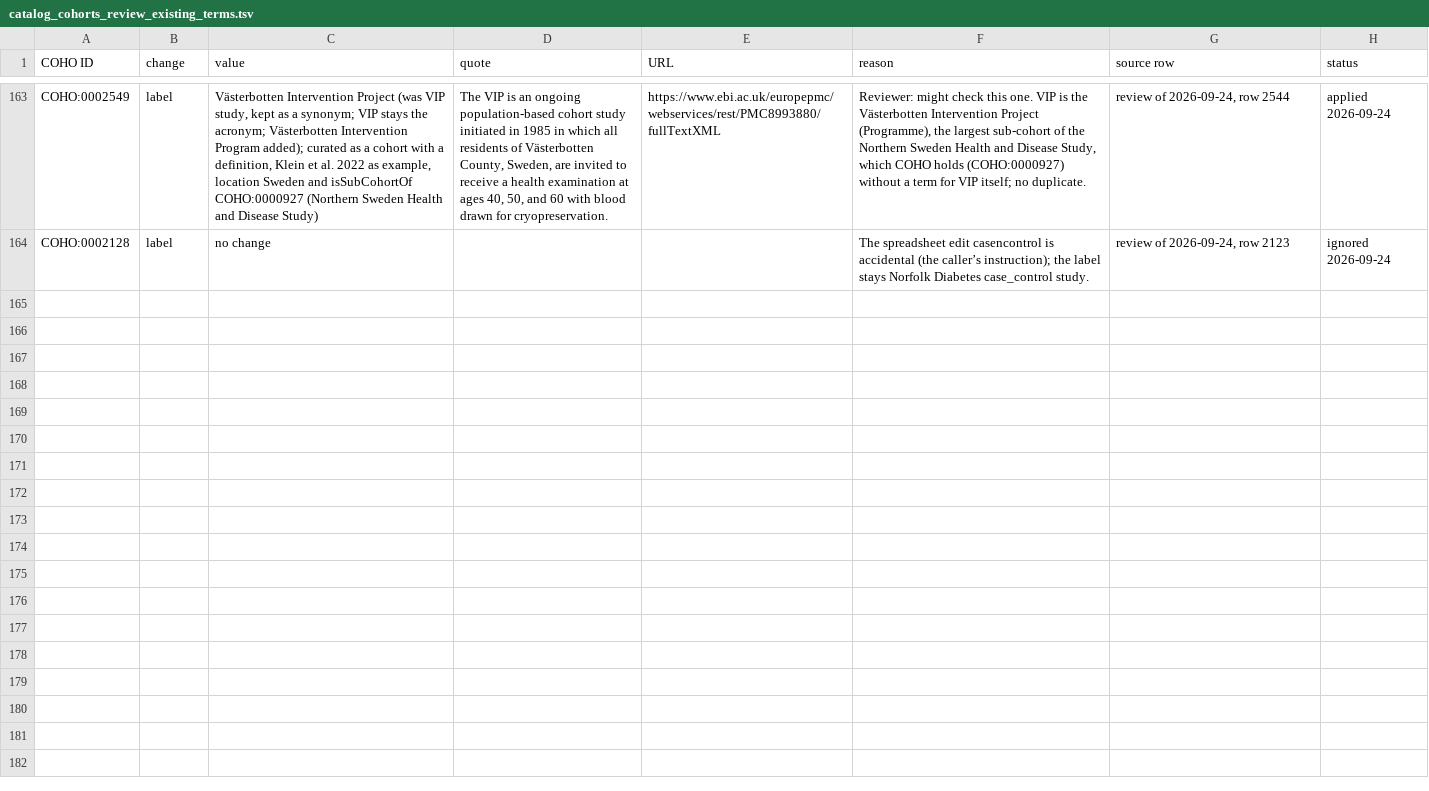
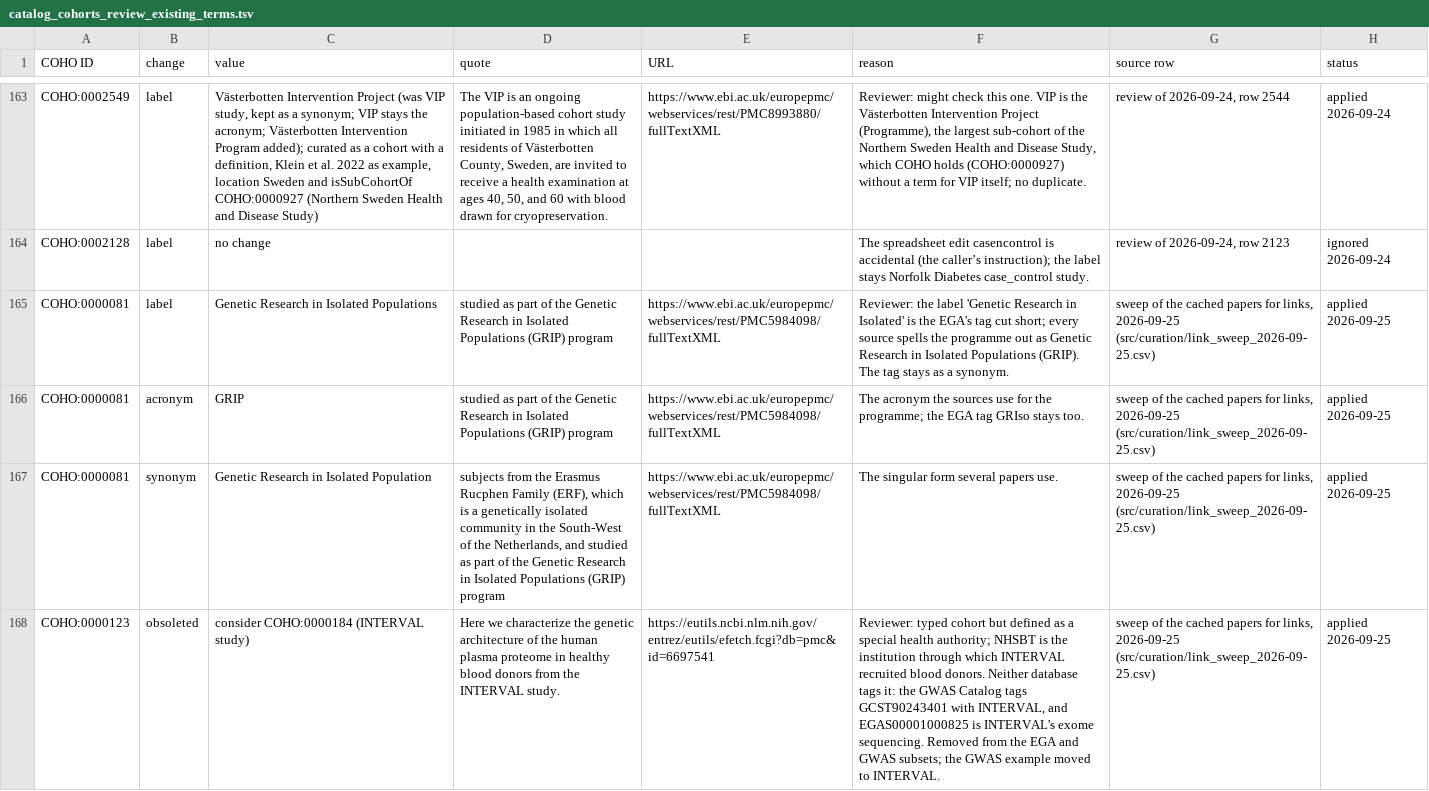
Before and after one commit to EBISPOT/cohort-ontology, a TSV file: src/curation/catalog_cohorts_review_existing_terms.tsv, drawn as a sheet; only a part is shown, gaps mark what is left out; the diff covers the shown part only; the diff names each change by its address in the sheet, - before the commit and + after, or states it on an @@ line.

```diff
--- a/src/curation/catalog_cohorts_review_existing_terms.tsv
+++ b/src/curation/catalog_cohorts_review_existing_terms.tsv
+row 165: COHO:0000081 | label | Genetic Research in Isolated Populations | studied as part of the Genetic Research in Isolated Populations (GRIP) program | https://www.ebi.ac.uk/europepmc/webservices/rest/PMC5984098/fullTextXML | Reviewer: the label 'Genetic Research in Isolated' is the EGA's tag cut short; every source spells the programme out as Genetic Research in Isolated Populations (GRIP). The tag stays as a synonym. | sweep of the cached papers for links, 2026-09-25 (src/curation/link_sweep_2026-09-25.csv) | applied 2026-09-25
+row 166: COHO:0000081 | acronym | GRIP | studied as part of the Genetic Research in Isolated Populations (GRIP) program | https://www.ebi.ac.uk/europepmc/webservices/rest/PMC5984098/fullTextXML | The acronym the sources use for the programme; the EGA tag GRIso stays too. | sweep of the cached papers for links, 2026-09-25 (src/curation/link_sweep_2026-09-25.csv) | applied 2026-09-25
+row 167: COHO:0000081 | synonym | Genetic Research in Isolated Population | subjects from the Erasmus Rucphen Family (ERF), which is a genetically isolated community in the South-West of the Netherlands, and studied as part of the Genetic Research in Isolated Populations (GRIP) program | https://www.ebi.ac.uk/europepmc/webservices/rest/PMC5984098/fullTextXML | The singular form several papers use. | sweep of the cached papers for links, 2026-09-25 (src/curation/link_sweep_2026-09-25.csv) | applied 2026-09-25
+row 168: COHO:0000123 | obsoleted | consider COHO:0000184 (INTERVAL study) | Here we characterize the genetic architecture of the human plasma proteome in healthy blood donors from the INTERVAL study. | https://eutils.ncbi.nlm.nih.gov/entrez/eutils/efetch.fcgi?db=pmc&id=6697541 | Reviewer: typed cohort but defined as a special health authority; NHSBT is the institution through which INTERVAL recruited blood donors. Neither database tags it: the GWAS Catalog tags GCST90243401 with INTERVAL, and EGAS00001000825 is INTERVAL's exome sequencing. Removed from the EGA and GWAS subsets; the GWAS example moved to INTERVAL. | sweep of the cached papers for links, 2026-09-25 (src/curation/link_sweep_2026-09-25.csv) | applied 2026-09-25
```
Also changed, not shown: 3 added rows elsewhere in this file, src/templates/EGA.csv, src/templates/GWAS.csv, 11 other files.
